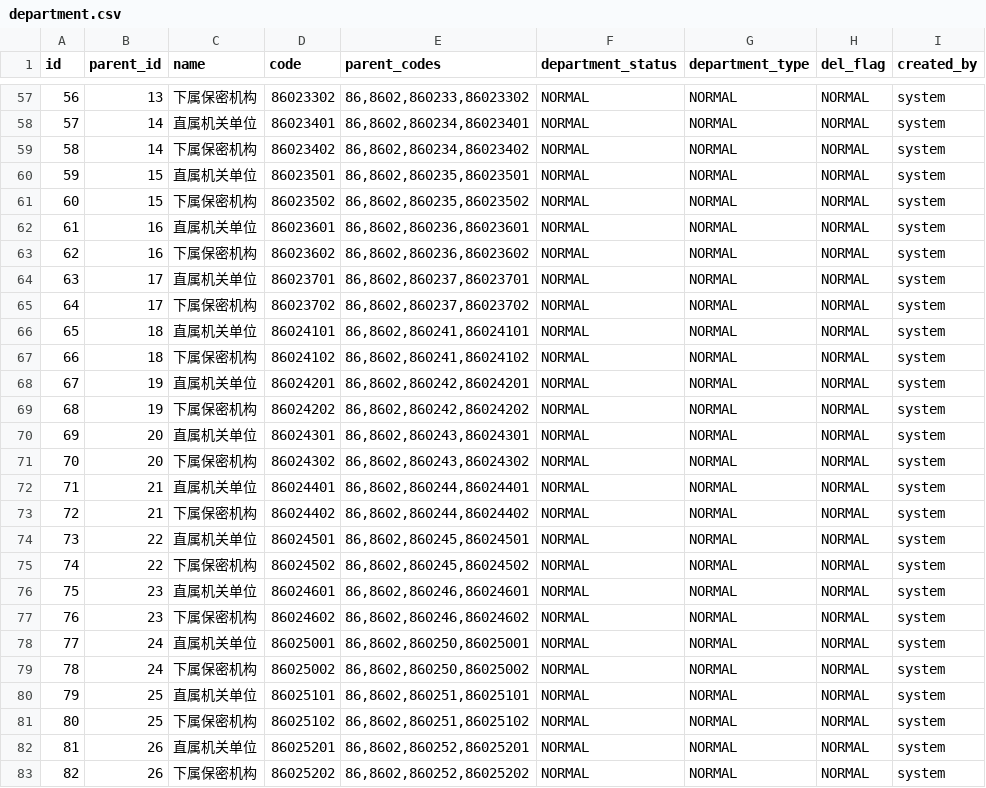
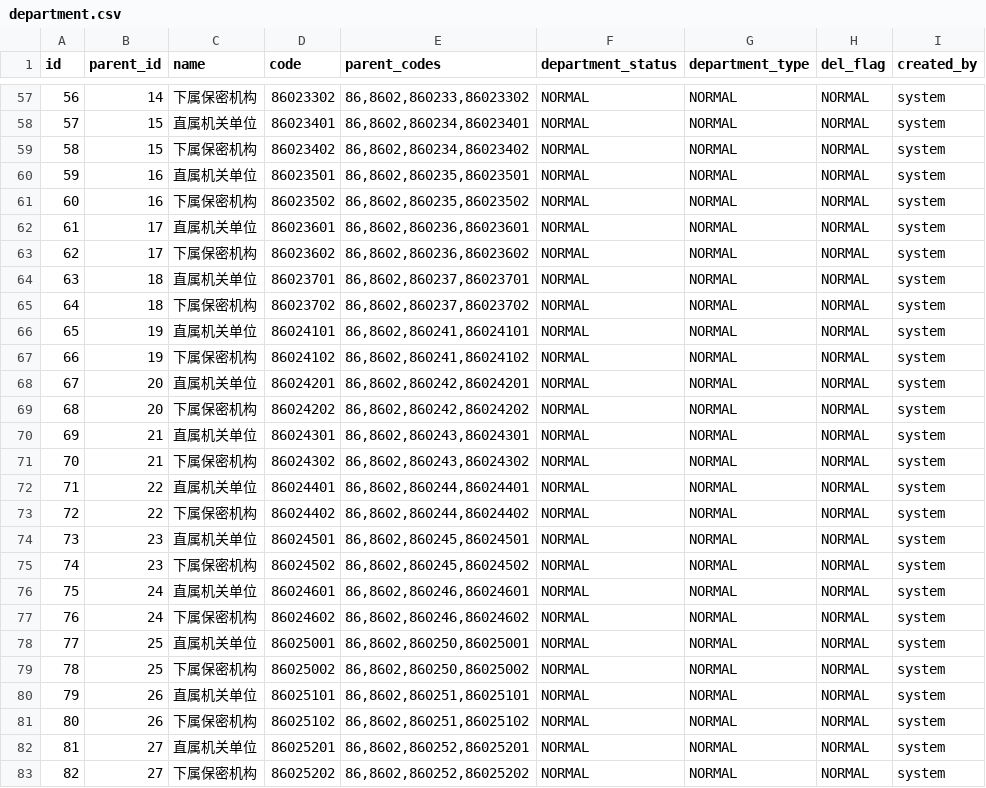
Before and after one commit to zichazijiu/tiku, a CSV file: src/main/resources/config/liquibase/department.csv, drawn as a sheet; only a part is shown, gaps mark what is left out; the diff covers the shown part only.

```diff
--- a/src/main/resources/config/liquibase/department.csv
+++ b/src/main/resources/config/liquibase/department.csv
@@ -57,27 +57,27 @@ id;parent_id;name;code;parent_codes;department_status;department_type;del_flag;c
-56;13;下属保密机构;86023302;86,8602,860233,86023302;NORMAL;NORMAL;NORMAL;system
-57;14;直属机关单位;86023401;86,8602,860234,86023401;NORMAL;NORMAL;NORMAL;system
-58;14;下属保密机构;86023402;86,8602,860234,86023402;NORMAL;NORMAL;NORMAL;system
-59;15;直属机关单位;86023501;86,8602,860235,86023501;NORMAL;NORMAL;NORMAL;system
-60;15;下属保密机构;86023502;86,8602,860235,86023502;NORMAL;NORMAL;NORMAL;system
-61;16;直属机关单位;86023601;86,8602,860236,86023601;NORMAL;NORMAL;NORMAL;system
-62;16;下属保密机构;86023602;86,8602,860236,86023602;NORMAL;NORMAL;NORMAL;system
-63;17;直属机关单位;86023701;86,8602,860237,86023701;NORMAL;NORMAL;NORMAL;system
-64;17;下属保密机构;86023702;86,8602,860237,86023702;NORMAL;NORMAL;NORMAL;system
-65;18;直属机关单位;86024101;86,8602,860241,86024101;NORMAL;NORMAL;NORMAL;system
-66;18;下属保密机构;86024102;86,8602,860241,86024102;NORMAL;NORMAL;NORMAL;system
-67;19;直属机关单位;86024201;86,8602,860242,86024201;NORMAL;NORMAL;NORMAL;system
-68;19;下属保密机构;86024202;86,8602,860242,86024202;NORMAL;NORMAL;NORMAL;system
-69;20;直属机关单位;86024301;86,8602,860243,86024301;NORMAL;NORMAL;NORMAL;system
-70;20;下属保密机构;86024302;86,8602,860243,86024302;NORMAL;NORMAL;NORMAL;system
-71;21;直属机关单位;86024401;86,8602,860244,86024401;NORMAL;NORMAL;NORMAL;system
-72;21;下属保密机构;86024402;86,8602,860244,86024402;NORMAL;NORMAL;NORMAL;system
-73;22;直属机关单位;86024501;86,8602,860245,86024501;NORMAL;NORMAL;NORMAL;system
-74;22;下属保密机构;86024502;86,8602,860245,86024502;NORMAL;NORMAL;NORMAL;system
-75;23;直属机关单位;86024601;86,8602,860246,86024601;NORMAL;NORMAL;NORMAL;system
-76;23;下属保密机构;86024602;86,8602,860246,86024602;NORMAL;NORMAL;NORMAL;system
-77;24;直属机关单位;86025001;86,8602,860250,86025001;NORMAL;NORMAL;NORMAL;system
-78;24;下属保密机构;86025002;86,8602,860250,86025002;NORMAL;NORMAL;NORMAL;system
-79;25;直属机关单位;86025101;86,8602,860251,86025101;NORMAL;NORMAL;NORMAL;system
-80;25;下属保密机构;86025102;86,8602,860251,86025102;NORMAL;NORMAL;NORMAL;system
-81;26;直属机关单位;86025201;86,8602,860252,86025201;NORMAL;NORMAL;NORMAL;system
-82;26;下属保密机构;86025202;86,8602,860252,86025202;NORMAL;NORMAL;NORMAL;system
+56;14;下属保密机构;86023302;86,8602,860233,86023302;NORMAL;NORMAL;NORMAL;system
+57;15;直属机关单位;86023401;86,8602,860234,86023401;NORMAL;NORMAL;NORMAL;system
+58;15;下属保密机构;86023402;86,8602,860234,86023402;NORMAL;NORMAL;NORMAL;system
+59;16;直属机关单位;86023501;86,8602,860235,86023501;NORMAL;NORMAL;NORMAL;system
+60;16;下属保密机构;86023502;86,8602,860235,86023502;NORMAL;NORMAL;NORMAL;system
+61;17;直属机关单位;86023601;86,8602,860236,86023601;NORMAL;NORMAL;NORMAL;system
+62;17;下属保密机构;86023602;86,8602,860236,86023602;NORMAL;NORMAL;NORMAL;system
+63;18;直属机关单位;86023701;86,8602,860237,86023701;NORMAL;NORMAL;NORMAL;system
+64;18;下属保密机构;86023702;86,8602,860237,86023702;NORMAL;NORMAL;NORMAL;system
+65;19;直属机关单位;86024101;86,8602,860241,86024101;NORMAL;NORMAL;NORMAL;system
+66;19;下属保密机构;86024102;86,8602,860241,86024102;NORMAL;NORMAL;NORMAL;system
+67;20;直属机关单位;86024201;86,8602,860242,86024201;NORMAL;NORMAL;NORMAL;system
+68;20;下属保密机构;86024202;86,8602,860242,86024202;NORMAL;NORMAL;NORMAL;system
+69;21;直属机关单位;86024301;86,8602,860243,86024301;NORMAL;NORMAL;NORMAL;system
+70;21;下属保密机构;86024302;86,8602,860243,86024302;NORMAL;NORMAL;NORMAL;system
+71;22;直属机关单位;86024401;86,8602,860244,86024401;NORMAL;NORMAL;NORMAL;system
+72;22;下属保密机构;86024402;86,8602,860244,86024402;NORMAL;NORMAL;NORMAL;system
+73;23;直属机关单位;86024501;86,8602,860245,86024501;NORMAL;NORMAL;NORMAL;system
+74;23;下属保密机构;86024502;86,8602,860245,86024502;NORMAL;NORMAL;NORMAL;system
+75;24;直属机关单位;86024601;86,8602,860246,86024601;NORMAL;NORMAL;NORMAL;system
+76;24;下属保密机构;86024602;86,8602,860246,86024602;NORMAL;NORMAL;NORMAL;system
+77;25;直属机关单位;86025001;86,8602,860250,86025001;NORMAL;NORMAL;NORMAL;system
+78;25;下属保密机构;86025002;86,8602,860250,86025002;NORMAL;NORMAL;NORMAL;system
+79;26;直属机关单位;86025101;86,8602,860251,86025101;NORMAL;NORMAL;NORMAL;system
+80;26;下属保密机构;86025102;86,8602,860251,86025102;NORMAL;NORMAL;NORMAL;system
+81;27;直属机关单位;86025201;86,8602,860252,86025201;NORMAL;NORMAL;NORMAL;system
+82;27;下属保密机构;86025202;86,8602,860252,86025202;NORMAL;NORMAL;NORMAL;system
```
Also changed, not shown: 68 edited cells elsewhere in this file, 1 other file.
